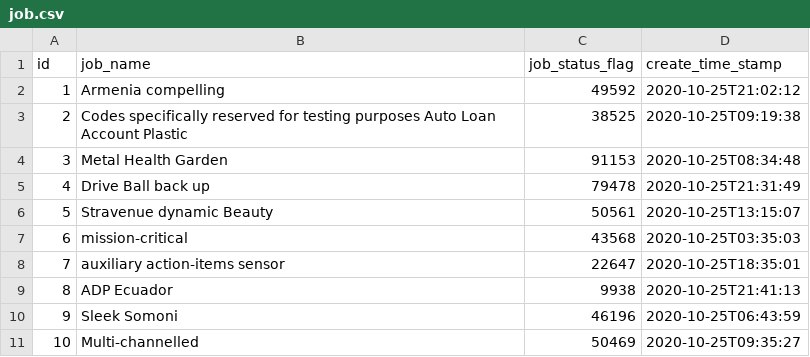
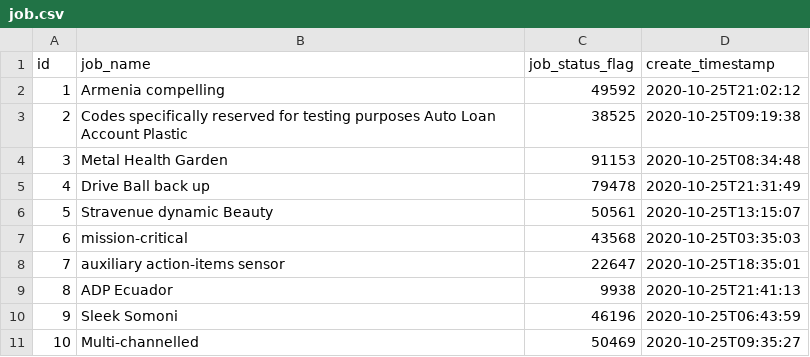
Before and after one commit to bkosaraju/ui-pipeline, a CSV file: src/main/resources/config/liquibase/fake-data/job.csv, drawn as a sheet.

Commit message:
Added code with updated column name for timestamp

```diff
--- a/src/main/resources/config/liquibase/fake-data/job.csv
+++ b/src/main/resources/config/liquibase/fake-data/job.csv
@@ -1,2 +1,2 @@
-id;job_name;job_status_flag;create_time_stamp
+id;job_name;job_status_flag;create_timestamp
 1;Armenia compelling;49592;2020-10-25T21:02:12
```
Also changed, not shown: src/main/resources/config/liquibase/fake-data/task.csv, 28 other files.
